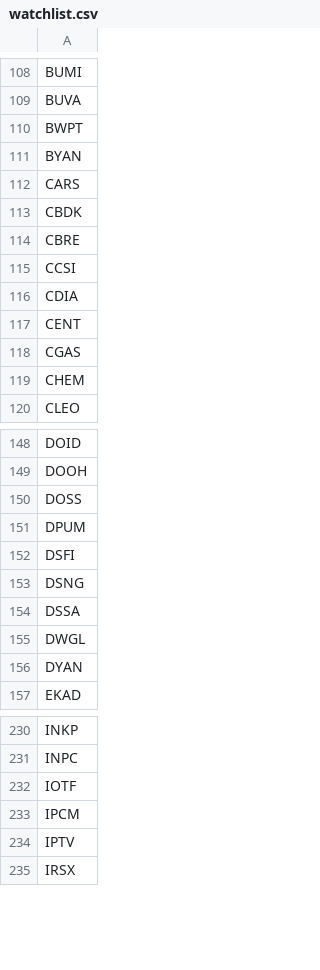
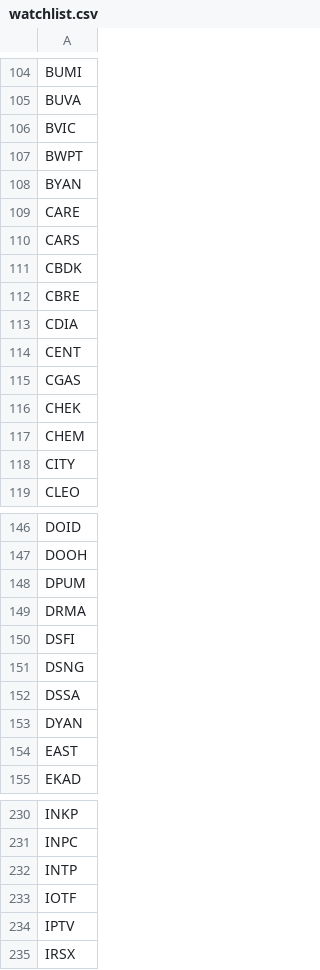
Before and after one commit to fakihatuabdi/IDX-i-Screener, a CSV file: scrapers/idx-fundamentals/data/watchlist.csv, drawn as a sheet; only a part is shown, gaps mark what is left out; the diff covers the shown part only.

```diff
--- a/scrapers/idx-fundamentals/data/watchlist.csv
+++ b/scrapers/idx-fundamentals/data/watchlist.csv
@@ -109,4 +105,6 @@ BUMI
 BUVA
+BVIC
 BWPT
 BYAN
+CARE
 CARS
@@ -114,3 +112,2 @@ CBDK
 CBRE
-CCSI
 CDIA
@@ -118,3 +115,5 @@ CENT
 CGAS
+CHEK
 CHEM
+CITY
 CLEO
@@ -149,4 +147,4 @@ DOID
 DOOH
-DOSS
 DPUM
+DRMA
 DSFI
@@ -154,4 +152,4 @@ DSNG
 DSSA
-DWGL
 DYAN
+EAST
 EKAD
@@ -231,4 +231,4 @@ INKP
 INPC
+INTP
 IOTF
-IPCM
 IPTV
```
Also changed, not shown: 26 added rows, 29 removed rows and 1 edited cell elsewhere in this file, 3 other files.
